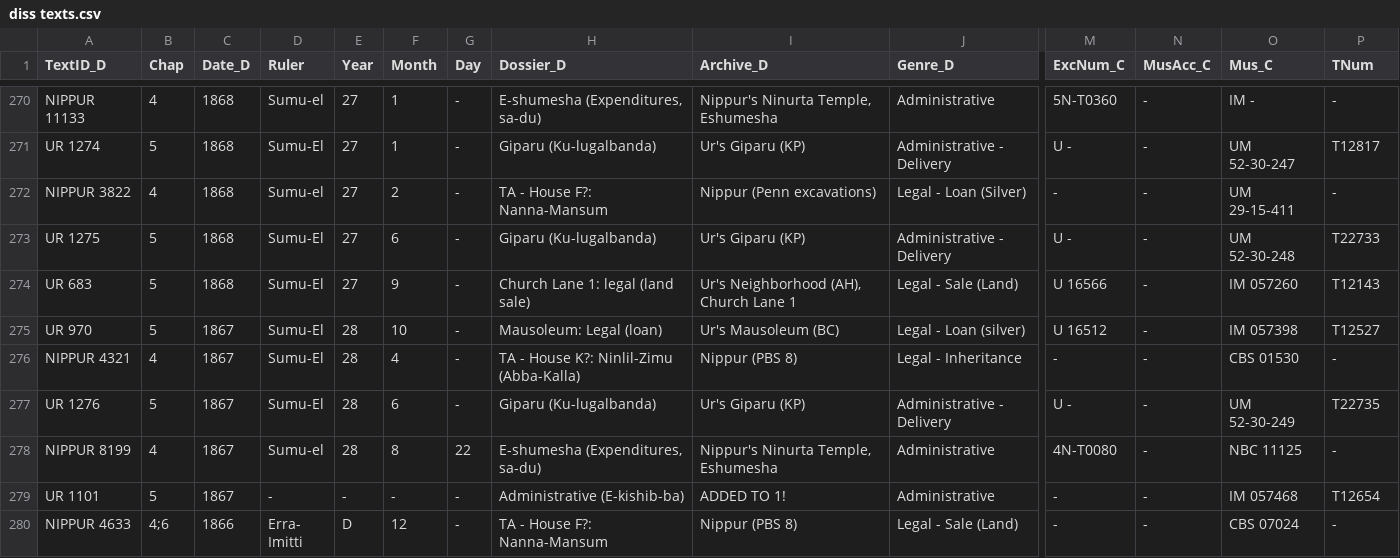
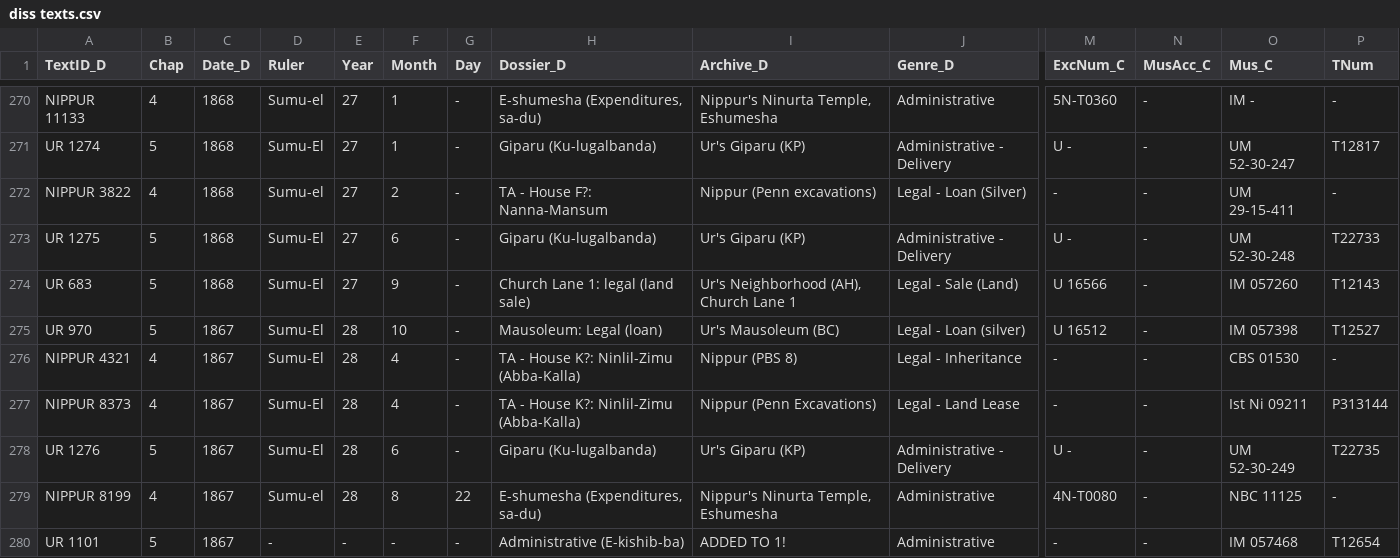
Before and after one commit to adeloucas/NippUr, a CSV file: diss texts.csv, drawn as a sheet; only a part is shown, gaps mark what is left out; the shorter side is filled out with more unchanged rows; rows hold the shown columns only; the diff names each change by its address in the sheet, - before the commit and + after, or states it on an @@ line.

Commit message:
add NIPPUR 8373

```diff
--- a/diss texts.csv
+++ b/diss texts.csv
+row 277: NIPPUR 8373 | 4 | 1867 | Sumu-El | 28 | 4 | - | TA - House K?: Ninlil-Zimu (Abba-Kalla) | Nippur (Penn Excavations) | Legal - Land Lease | - | - | Ist Ni 09211 | P313144
```
